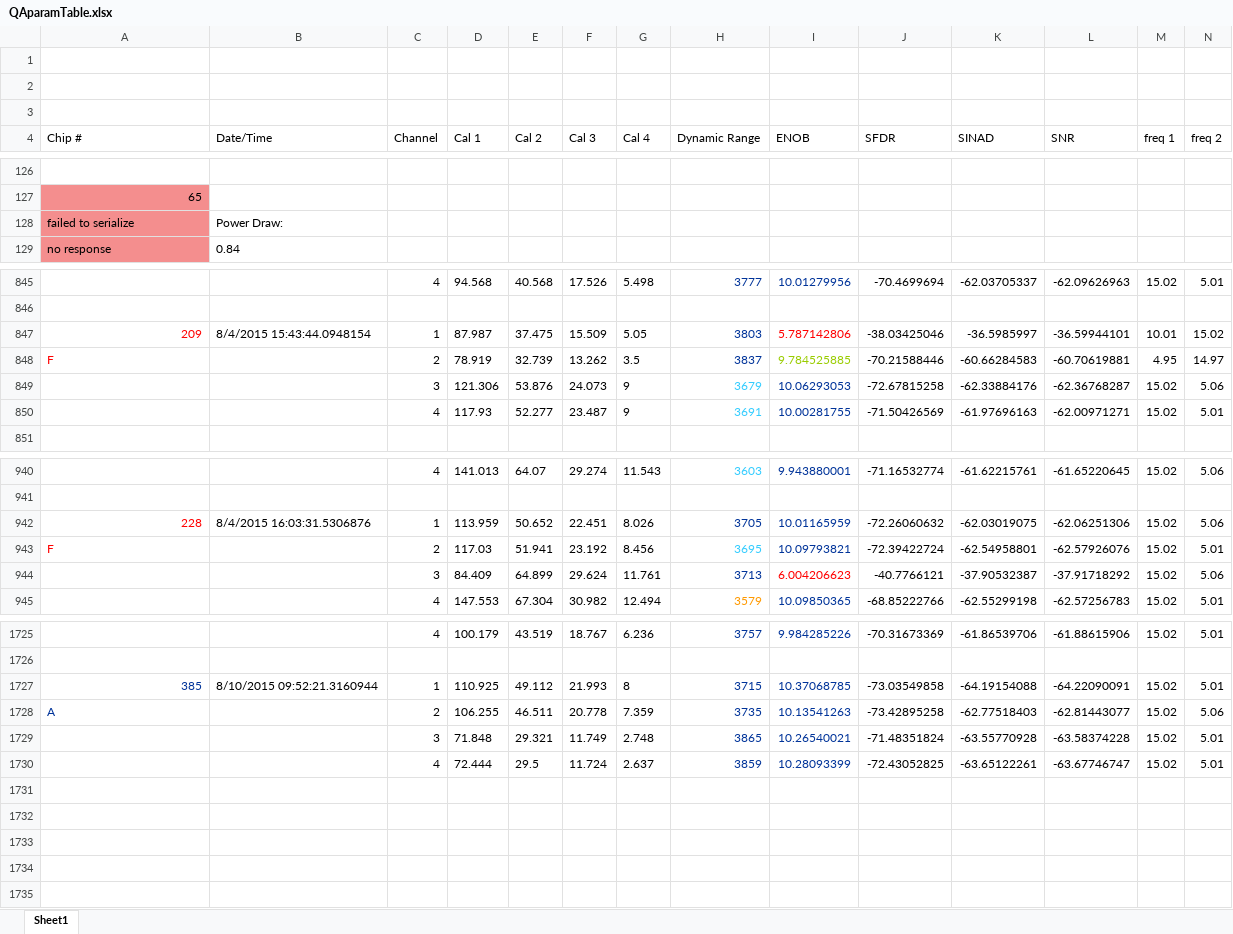
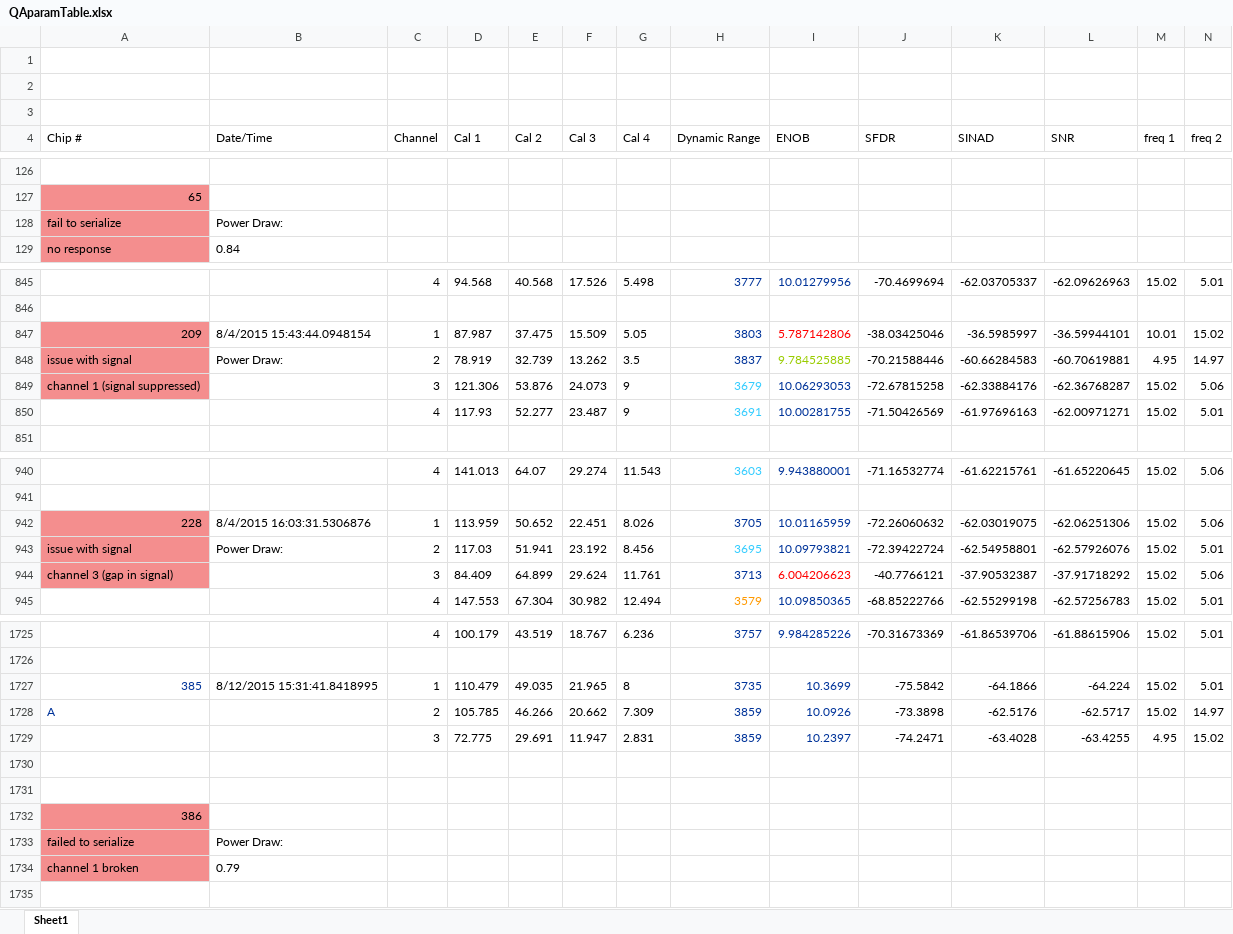
Before and after one commit to aemerman/Nevis14, an Excel workbook: OUTPUT/QAparamTable.xlsx, sheet Sheet1, drawn as a sheet; only a part is shown, gaps mark what is left out; values as stored, in another font and other column widths than the file's, no borders; removed rows and columns are numbered as before the commit, all else as after; rows hold the shown columns only; the diff covers the shown part only; the diff names each change by its address in the sheet, - before the commit and + after, or states it on an @@ line.

```diff
--- a/OUTPUT/QAparamTable.xlsx (sheet Sheet1)
+++ b/OUTPUT/QAparamTable.xlsx (sheet Sheet1)
@@ column A (Chip #) renumbered between rows 128 and 2313 @@
-A847:A849 fill: none
+A847:A849 fill: #F48E8E
-A847:A848 text colour: #FF0000
+A847:A848 text colour: black
-B848 (Date/Time): (empty)
+B848 (Date/Time): Power Draw:
-A942:A944 fill: none
+A942:A944 fill: #F48E8E
-A942:A943 text colour: #FF0000
+A942:A943 text colour: black
-B943 (Date/Time): (empty)
+B943 (Date/Time): Power Draw:
-row 1727: 385 | 8/10/2015 09:52:21.3160944 | 1 | 110.925 | 49.112 | 21.993 | 8 | 3715 | 10.37068785 | -73.03549858 | -64.19154088 | -64.22090091 | 15.02 | 5.01
-row 1728: A |  | 2 | 106.255 | 46.511 | 20.778 | 7.359 | 3735 | 10.13541263 | -73.42895258 | -62.77518403 | -62.81443077 | 15.02 | 5.06
-row 1729:  |  | 3 | 71.848 | 29.321 | 11.749 | 2.748 | 3865 | 10.26540021 | -71.48351824 | -63.55770928 | -63.58374228 | 15.02 | 5.01
+row 1727: 385 | 8/12/2015 15:31:41.8418995 | 1 | 110.479 | 49.035 | 21.965 | 8 | 3735 | 10.3699 | -75.5842 | -64.1866 | -64.224 | 15.02 | 5.01
+row 1728: A |  | 2 | 105.785 | 46.266 | 20.662 | 7.309 | 3859 | 10.0926 | -73.3898 | -62.5176 | -62.5717 | 15.02 | 14.97
+row 1729:  |  | 3 | 72.775 | 29.691 | 11.947 | 2.831 | 3859 | 10.2397 | -74.2471 | -63.4028 | -63.4255 | 4.95 | 15.02
-row 1730:  |  | 4 | 72.444 | 29.5 | 11.724 | 2.637 | 3859 | 10.28093399 | -72.43052825 | -63.65122261 | -63.67746747 | 15.02 | 5.01
+row 1730: (empty)
-A1732:A1734 fill: none
+A1732:A1734 fill: #F48E8E
-row 1733: (empty)
+row 1733: failed to serialize | Power Draw:
-row 1734: (empty)
+row 1734: channel 1 broken | 0.79
```
Also changed, not shown: 69 added rows elsewhere in this sheet, 13 other files.
